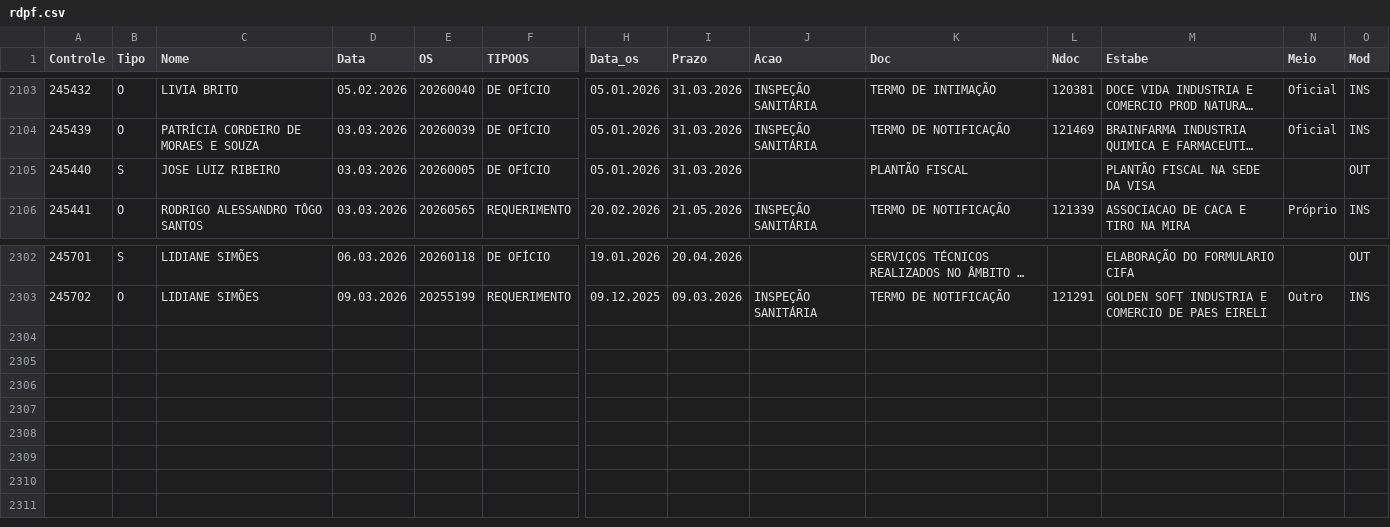
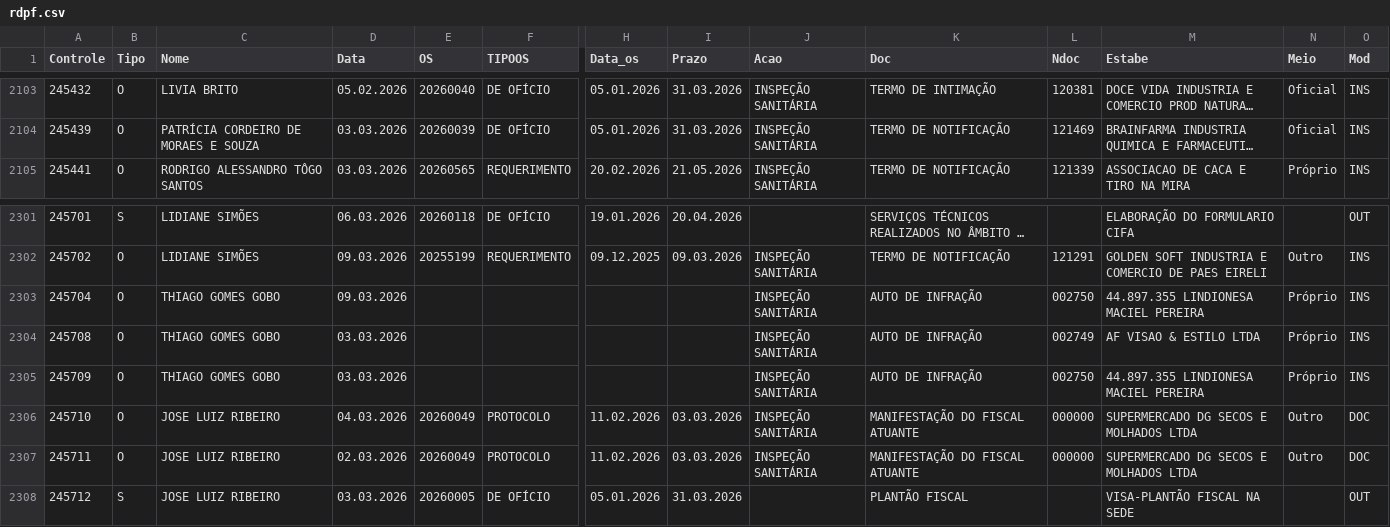
Before and after one commit to VisaAnapolis/APP, a CSV file: data/rdpf.csv, drawn as a sheet; only a part is shown, gaps mark what is left out; long unchanged cells end in …; removed rows and columns are numbered as before the commit, all else as after; rows hold the shown columns only; the diff names each change by its address in the sheet, - before the commit and + after, or states it on an @@ line.

Commit message:
Auto-sync data 09/03/2026 15:10:42,24

```diff
--- a/data/rdpf.csv
+++ b/data/rdpf.csv
-row 2105: 245440 | S | JOSE LUIZ RIBEIRO | 03.03.2026 | 20260005 | DE OFÍCIO | 05.01.2026 | 31.03.2026 |  | PLANTÃO FISCAL |  | PLANTÃO FISCAL NA SEDE DA VISA |  | OUT
+row 2303: 245704 | O | THIAGO GOMES GOBO | 09.03.2026 |  |  |  |  | INSPEÇÃO SANITÁRIA | AUTO DE INFRAÇÃO | 002750 | 44.897.355 LINDIONESA MACIEL PEREIRA | Próprio | INS
+row 2304: 245708 | O | THIAGO GOMES GOBO | 03.03.2026 |  |  |  |  | INSPEÇÃO SANITÁRIA | AUTO DE INFRAÇÃO | 002749 | AF VISAO & ESTILO LTDA | Próprio | INS
+row 2305: 245709 | O | THIAGO GOMES GOBO | 03.03.2026 |  |  |  |  | INSPEÇÃO SANITÁRIA | AUTO DE INFRAÇÃO | 002750 | 44.897.355 LINDIONESA MACIEL PEREIRA | Próprio | INS
+row 2306: 245710 | O | JOSE LUIZ RIBEIRO | 04.03.2026 | 20260049 | PROTOCOLO | 11.02.2026 | 03.03.2026 | INSPEÇÃO SANITÁRIA | MANIFESTAÇÃO DO FISCAL ATUANTE | 000000 | SUPERMERCADO DG SECOS E MOLHADOS LTDA | Outro | DOC
+row 2307: 245711 | O | JOSE LUIZ RIBEIRO | 02.03.2026 | 20260049 | PROTOCOLO | 11.02.2026 | 03.03.2026 | INSPEÇÃO SANITÁRIA | MANIFESTAÇÃO DO FISCAL ATUANTE | 000000 | SUPERMERCADO DG SECOS E MOLHADOS LTDA | Outro | DOC
+row 2308: 245712 | S | JOSE LUIZ RIBEIRO | 03.03.2026 | 20260005 | DE OFÍCIO | 05.01.2026 | 31.03.2026 |  | PLANTÃO FISCAL |  | VISA-PLANTÃO FISCAL NA SEDE |  | OUT
```
Also changed, not shown: data/protocolo.csv, data/tramitacao.csv, 31 other files.
